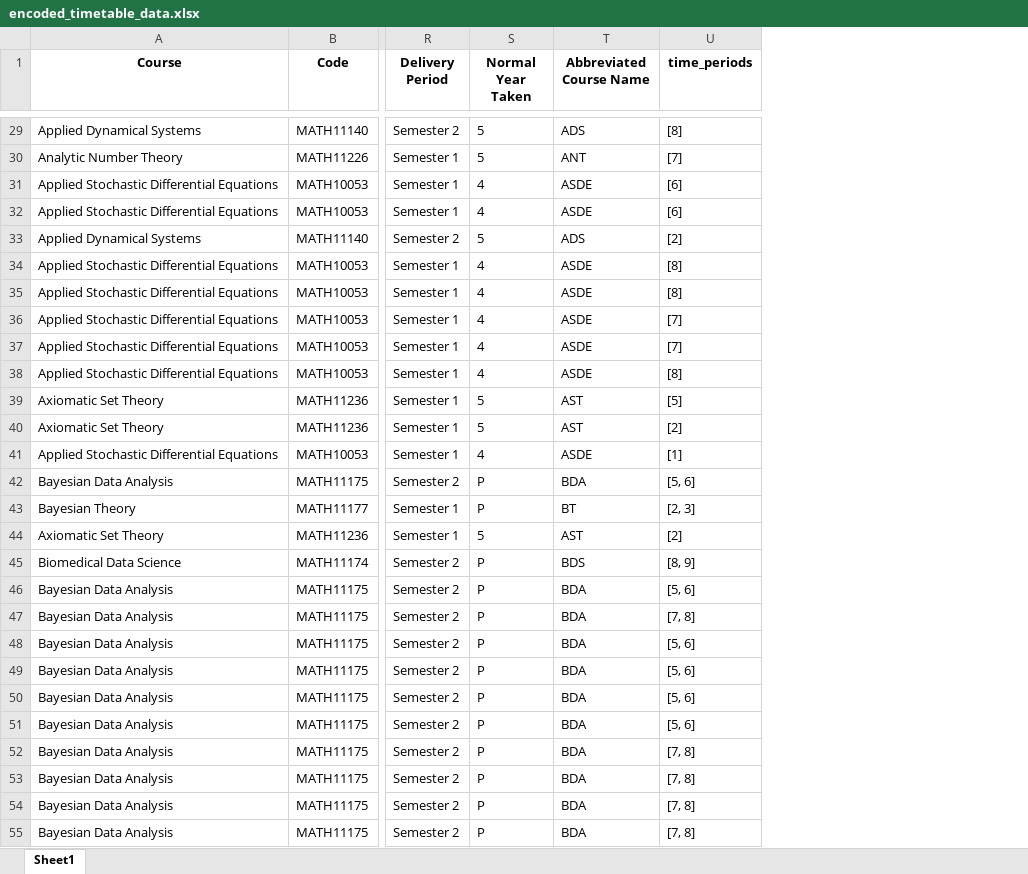
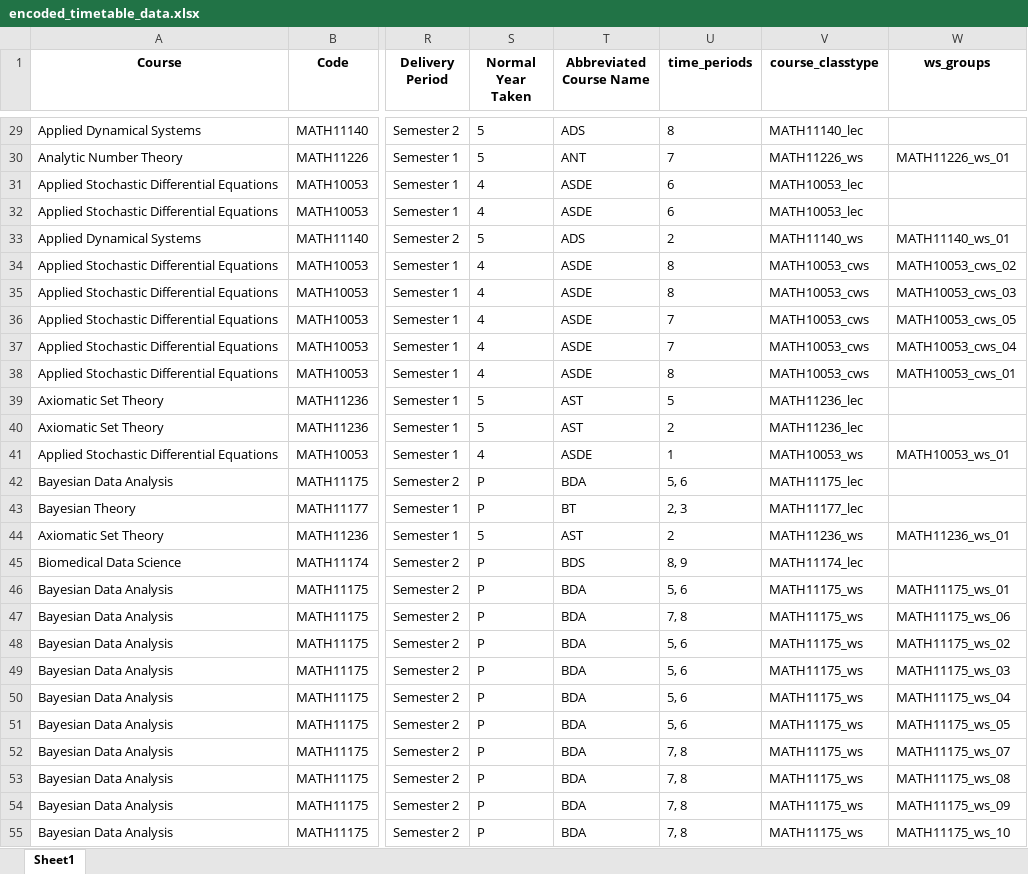
Before and after one commit to mayezharis/taor_project, an Excel workbook: Processed Data/encoded_timetable_data.xlsx, sheet Sheet1, drawn as a sheet; only a part is shown, gaps mark what is left out; values as stored, in another font and other column widths than the file's, no borders; the diff covers the shown part only; the diff names each change by its address in the sheet, - before the commit and + after, or states it on an @@ line.

Commit message:
added workshop groups for the timetable data

```diff
--- a/Processed Data/encoded_timetable_data.xlsx (sheet Sheet1)
+++ b/Processed Data/encoded_timetable_data.xlsx (sheet Sheet1)
+column V (course_classtype), rows 29-55: MATH11140_lec | MATH11226_ws | MATH10053_lec | MATH10053_lec | MATH11140_ws | MATH10053_cws | MATH10053_cws | MATH10053_cws | MATH10053_cws | MATH10053_cws | MATH11236_lec | MATH11236_lec | MATH10053_ws | MATH11175_lec | MATH11177_lec | MATH11236_ws | MATH11174_lec | MATH11175_ws | MATH11175_ws | MATH11175_ws | MATH11175_ws | MATH11175_ws | MATH11175_ws | MATH11175_ws | MATH11175_ws | MATH11175_ws | MATH11175_ws
+column W (ws_groups), rows 30-55: MATH11226_ws_01 |  |  | MATH11140_ws_01 | MATH10053_cws_02 | MATH10053_cws_03 | MATH10053_cws_05 | MATH10053_cws_04 | MATH10053_cws_01 |  |  | MATH10053_ws_01 |  |  | MATH11236_ws_01 |  | MATH11175_ws_01 | MATH11175_ws_06 | MATH11175_ws_02 | MATH11175_ws_03 | MATH11175_ws_04 | MATH11175_ws_05 | MATH11175_ws_07 | MATH11175_ws_08 | MATH11175_ws_09 | MATH11175_ws_10
-U29 (time_periods): [8]
+U29 (time_periods): 8
-U30 (time_periods): [7]
+U30 (time_periods): 7
-U31:U32 (time_periods): [6]
+U31:U32 (time_periods): 6
-U33 (time_periods): [2]
+U33 (time_periods): 2
-U34:U35 (time_periods): [8]
+U34:U35 (time_periods): 8
-U36:U37 (time_periods): [7]
+U36:U37 (time_periods): 7
-U38 (time_periods): [8]
+U38 (time_periods): 8
-U39 (time_periods): [5]
+U39 (time_periods): 5
-U40 (time_periods): [2]
+U40 (time_periods): 2
-U41 (time_periods): [1]
+U41 (time_periods): 1
-U42 (time_periods): [5, 6]
+U42 (time_periods): 5, 6
-U43 (time_periods): [2, 3]
+U43 (time_periods): 2, 3
-U44 (time_periods): [2]
+U44 (time_periods): 2
-U45 (time_periods): [8, 9]
+U45 (time_periods): 8, 9
-U46 (time_periods): [5, 6]
+U46 (time_periods): 5, 6
-U47 (time_periods): [7, 8]
+U47 (time_periods): 7, 8
-U48:U51 (time_periods): [5, 6]
+U48:U51 (time_periods): 5, 6
-U52:U55 (time_periods): [7, 8]
+U52:U55 (time_periods): 7, 8
```
Also changed, not shown: 1272 edited cells elsewhere in this sheet, Processed Data/encoded_room_data.xlsx, Raw Data/Course Enrollment Numbers.xlsx, 4 other files.
